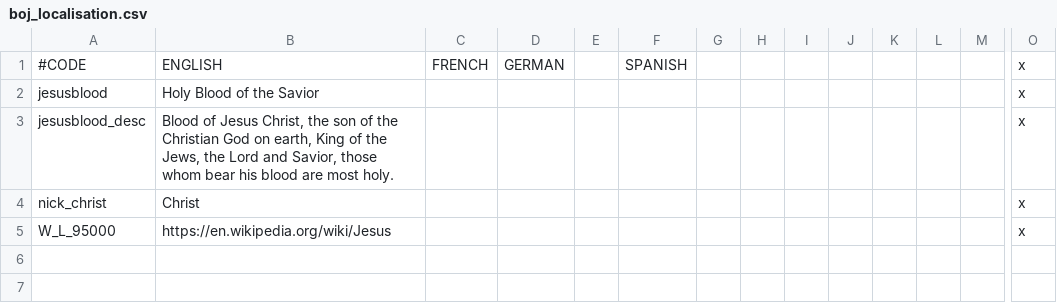
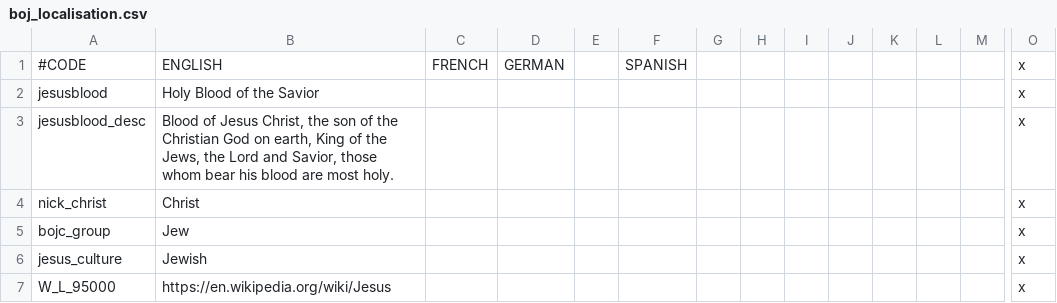
Before and after one commit to Whitewatt/jesus_bloodline, a CSV file: jesus_bloodline/localisation/boj_localisation.csv, drawn as a sheet; only a part is shown, gaps mark what is left out; rows hold the shown columns only; the diff names each change by its address in the sheet, - before the commit and + after, or states it on an @@ line.

Commit message:
First update, added new culture for Jesus as well as a fancy static portrait

```diff
--- a/jesus_bloodline/localisation/boj_localisation.csv
+++ b/jesus_bloodline/localisation/boj_localisation.csv
+row 5: bojc_group | Jew |  |  |  |  |  |  |  |  |  |  |  | x
+row 6: jesus_culture | Jewish |  |  |  |  |  |  |  |  |  |  |  | x
```
Also changed, not shown: 7 other files.
